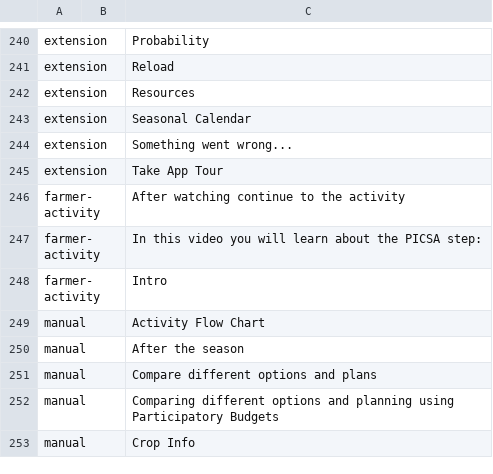
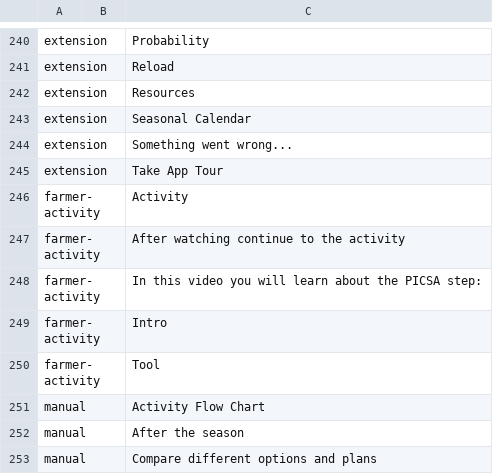
Before and after one commit to e-picsa/picsa-apps, a CSV file: libs/i18n/templates/_template.csv, drawn as a sheet; only a part is shown, gaps mark what is left out; the shorter side is filled out with more unchanged rows; the diff names each change by its address in the sheet, - before the commit and + after, or states it on an @@ line.

Commit message:
chore: update translations

```diff
--- a/libs/i18n/templates/_template.csv
+++ b/libs/i18n/templates/_template.csv
+row 246: farmer-activity |  | Activity
+row 250: farmer-activity |  | Tool
```
Also changed, not shown: 10 other files.
